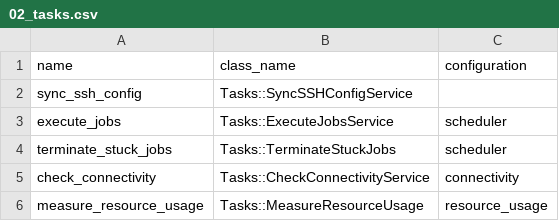
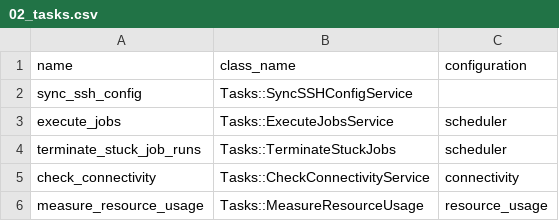
Before and after one commit to floriandejonckheere/rsync-ui, a CSV file: db/seeds/02_tasks.csv, drawn as a sheet.

Commit message:
Rename terminate stuck jobs task/service

```diff
--- a/db/seeds/02_tasks.csv
+++ b/db/seeds/02_tasks.csv
@@ -3,3 +3,3 @@ sync_ssh_config,Tasks::SyncSSHConfigService,
 execute_jobs,Tasks::ExecuteJobsService,scheduler
-terminate_stuck_jobs,Tasks::TerminateStuckJobs,scheduler
+terminate_stuck_job_runs,Tasks::TerminateStuckJobs,scheduler
 check_connectivity,Tasks::CheckConnectivityService,connectivity
```
Also changed, not shown: 8 other files.
